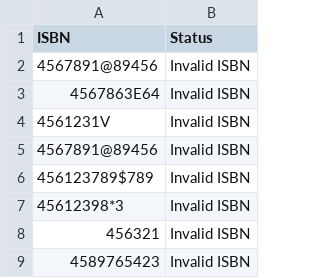
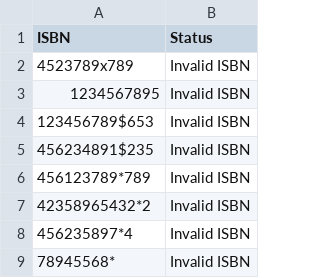
Before and after one commit to annakiuber/pokernogemsruby, a CSV file: isbn_file.csv, drawn as a sheet; removed rows and columns are numbered as before the commit, all else as after; the diff names each change by its address in the sheet, - before the commit and + after, or states it on an @@ line.

```diff
--- a/isbn_file.csv
+++ b/isbn_file.csv
-A2 (ISBN): 4567891@89456
+A2 (ISBN): 4523789x789
-row 3: 4567863E64 | Invalid ISBN
-A3 (ISBN): 4561231V
+A3 (ISBN): 1234567895
-A4 (ISBN): 4567891@89456
+A4 (ISBN): 123456789$653
+row 5: 456234891$235 | Invalid ISBN
-A6 (ISBN): 456123789$789
+A6 (ISBN): 456123789*789
-A7 (ISBN): 45612398*3
+A7 (ISBN): 42358965432*2
-row 8: 456321 | Invalid ISBN
-A8 (ISBN): 4589765423
+A8 (ISBN): 456235897*4
+row 9: 78945568* | Invalid ISBN
```
Also changed, not shown: 1 other file.
